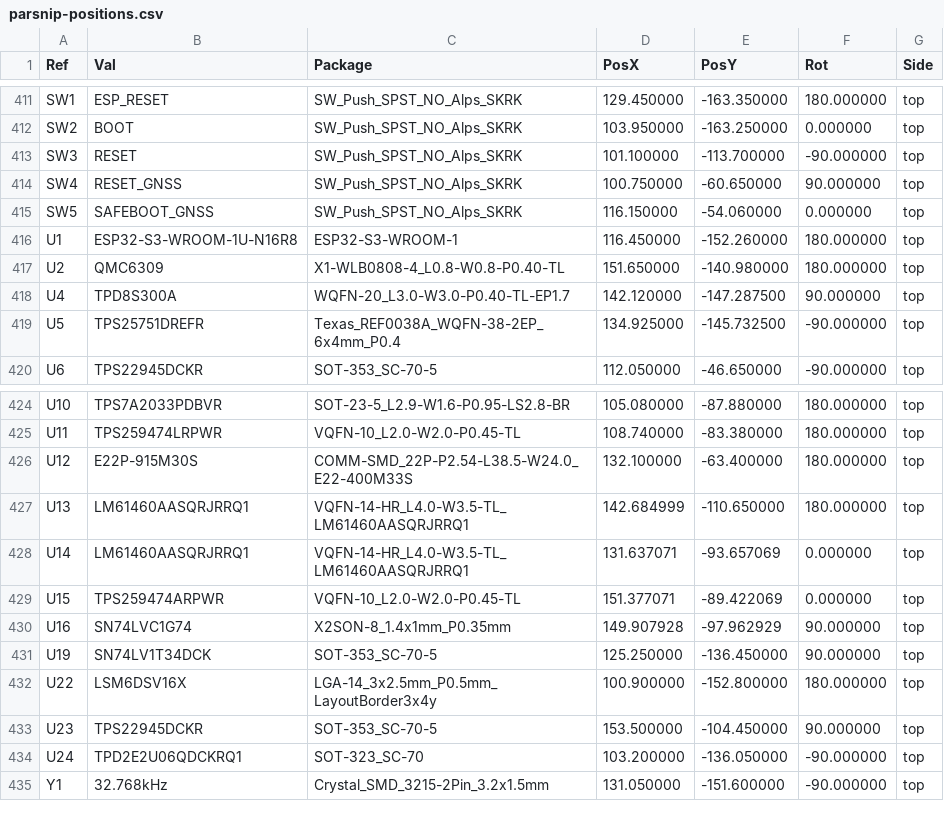
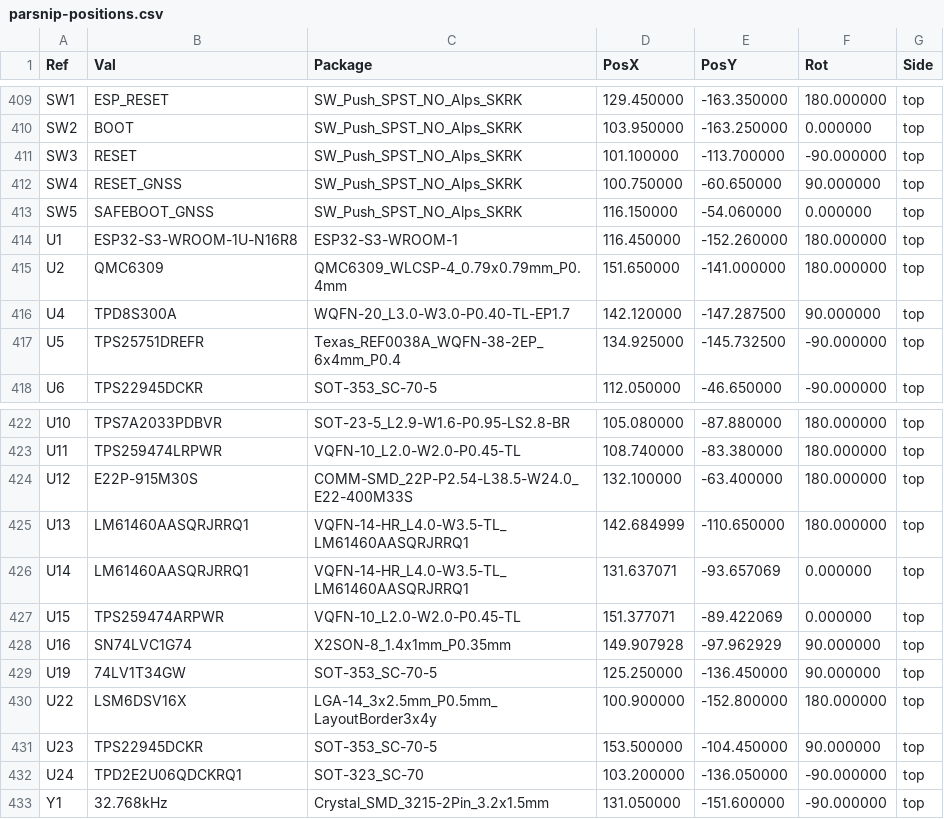
Before and after one commit to LimesKey/parsnip-node, a CSV file: production/parsnip-positions.csv, drawn as a sheet; only a part is shown, gaps mark what is left out; the diff covers the shown part only.

```diff
--- a/production/parsnip-positions.csv
+++ b/production/parsnip-positions.csv
@@ -416,3 +414,3 @@ Ref,Val,Package,PosX,PosY,Rot,Side
 "U1","ESP32-S3-WROOM-1U-N16R8","ESP32-S3-WROOM-1",116.450000,-152.260000,180.000000,top
-"U2","QMC6309","X1-WLB0808-4_L0.8-W0.8-P0.40-TL",151.650000,-140.980000,180.000000,top
+"U2","QMC6309","QMC6309_WLCSP-4_0.79x0.79mm_P0.4mm",151.650000,-141.000000,180.000000,top
 "U4","TPD8S300A","WQFN-20_L3.0-W3.0-P0.40-TL-EP1.7",142.120000,-147.287500,90.000000,top
@@ -430,3 +428,3 @@ Ref,Val,Package,PosX,PosY,Rot,Side
 "U16","SN74LVC1G74","X2SON-8_1.4x1mm_P0.35mm",149.907928,-97.962929,90.000000,top
-"U19","SN74LV1T34DCK","SOT-353_SC-70-5",125.250000,-136.450000,90.000000,top
+"U19","74LV1T34GW","SOT-353_SC-70-5",125.250000,-136.450000,90.000000,top
 "U22","LSM6DSV16X","LGA-14_3x2.5mm_P0.5mm_LayoutBorder3x4y",100.900000,-152.800000,180.000000,top
```
Also changed, not shown: 2 removed rows and 9 edited cells elsewhere in this file, production/parsnip-bom.csv, 21 other files.
